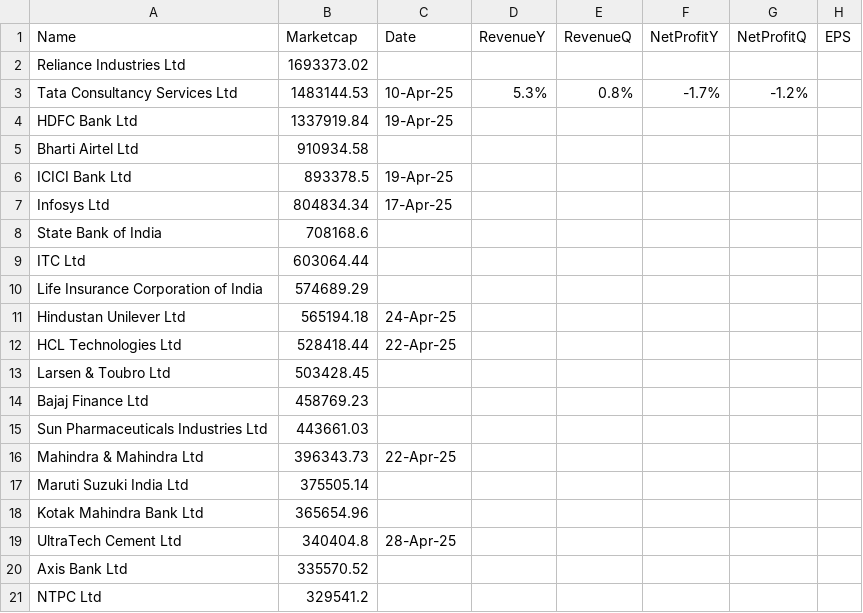
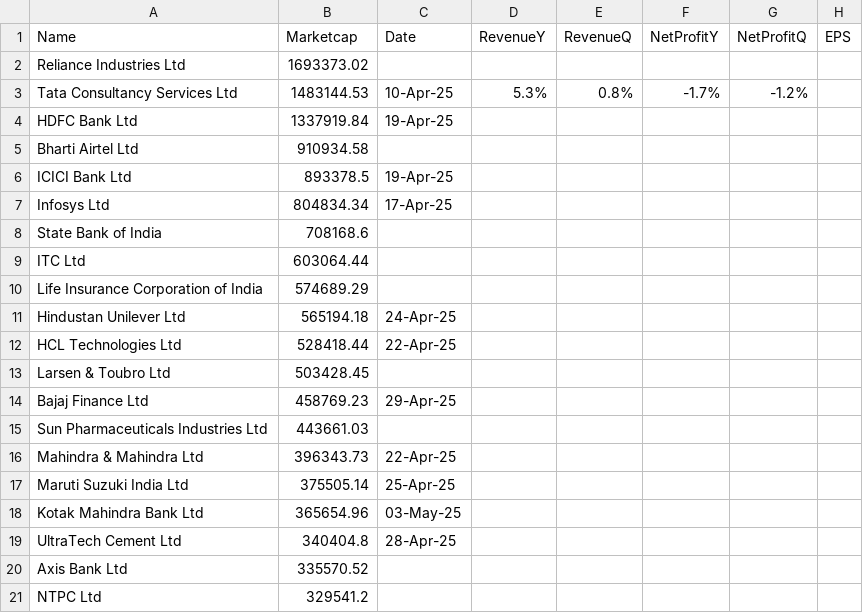
Before and after one commit to locationreviewx/ReviewXwebsite, a CSV file: dataset_q4fy25.csv, drawn as a sheet.

Commit message:
Update dataset_q4fy25.csv

```diff
--- a/dataset_q4fy25.csv
+++ b/dataset_q4fy25.csv
@@ -13,7 +13,7 @@ HCL Technologies Ltd,528418.44,22-Apr-25,,,,,
 Larsen & Toubro Ltd,503428.45,,,,,,
-Bajaj Finance Ltd,458769.23,,,,,,
+Bajaj Finance Ltd,458769.23,29-Apr-25,,,,,
 Sun Pharmaceuticals Industries Ltd,443661.03,,,,,,
 Mahindra & Mahindra Ltd,396343.73,22-Apr-25,,,,,
-Maruti Suzuki India Ltd,375505.14,,,,,,
-Kotak Mahindra Bank Ltd,365654.96,,,,,,
+Maruti Suzuki India Ltd,375505.14,25-Apr-25,,,,,
+Kotak Mahindra Bank Ltd,365654.96,03-May-25,,,,,
 UltraTech Cement Ltd,340404.8,28-Apr-25,,,,,
```
